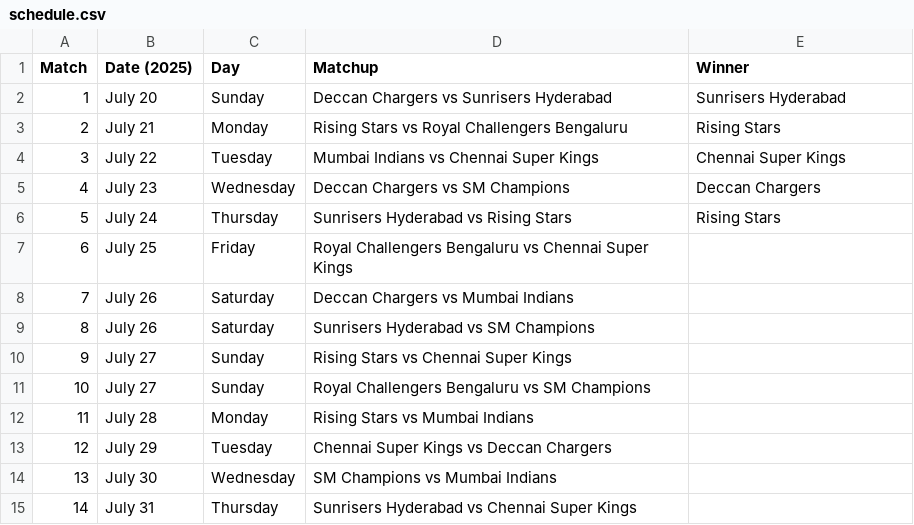
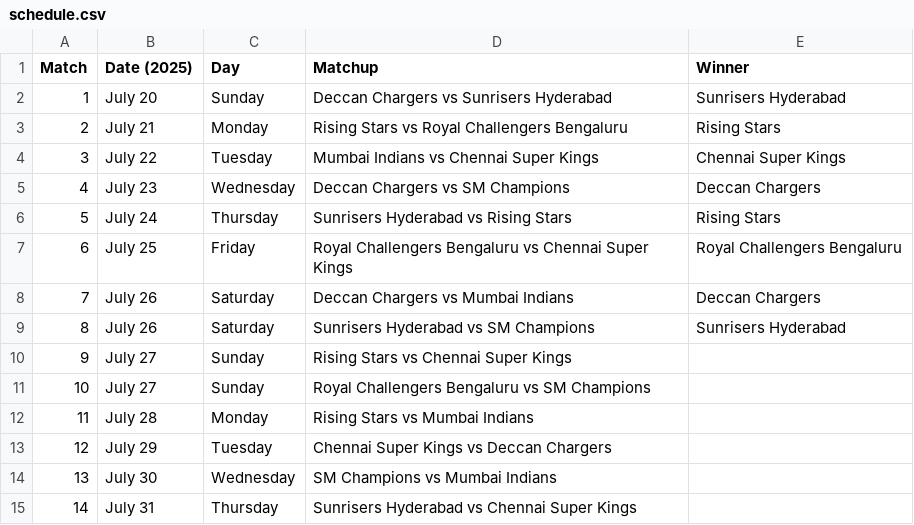
Before and after one commit to imvarun18/VWC, a CSV file: public/data/schedule.csv, drawn as a sheet; only a part is shown.

Commit message:
`Added match summaries and updated stats and points table calculations for matches 6 and 7`

```diff
--- a/public/data/schedule.csv
+++ b/public/data/schedule.csv
@@ -6,5 +6,5 @@ Match,Date (2025),Day,Matchup,Winner
 5,July 24,Thursday,Sunrisers Hyderabad vs Rising Stars,Rising Stars
-6,July 25,Friday,Royal Challengers Bengaluru vs Chennai Super Kings,
-7,July 26,Saturday,Deccan Chargers vs Mumbai Indians,
-8,July 26,Saturday,Sunrisers Hyderabad vs SM Champions,
+6,July 25,Friday,Royal Challengers Bengaluru vs Chennai Super Kings,Royal Challengers Bengaluru
+7,July 26,Saturday,Deccan Chargers vs Mumbai Indians,Deccan Chargers
+8,July 26,Saturday,Sunrisers Hyderabad vs SM Champions,Sunrisers Hyderabad
 9,July 27,Sunday,Rising Stars vs Chennai Super Kings,
```
Also changed, not shown: 3 other files.
